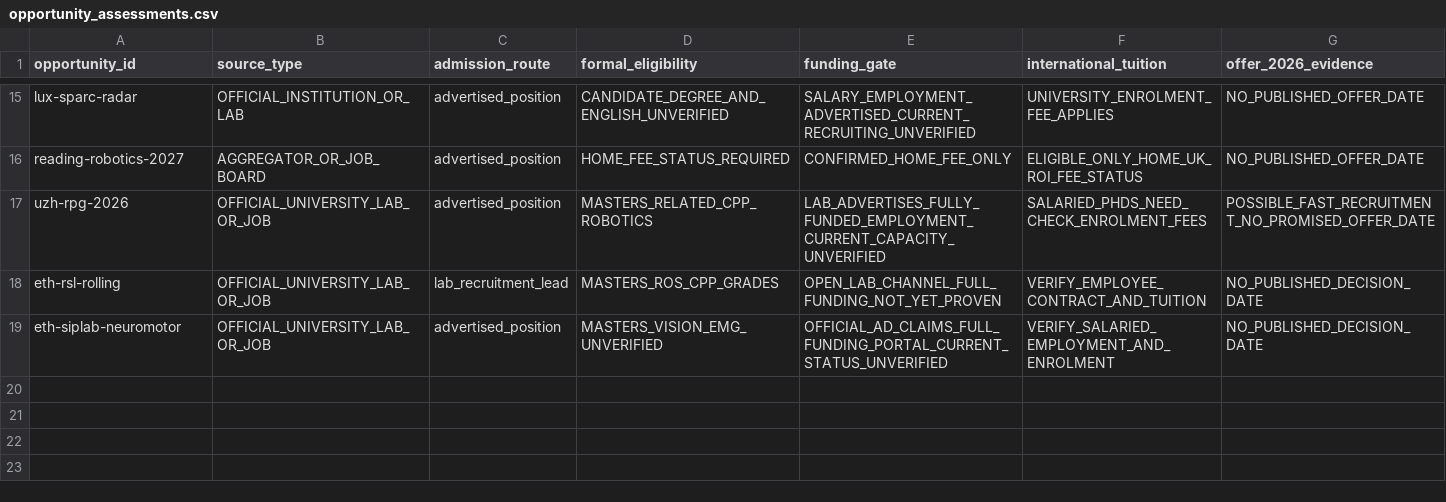
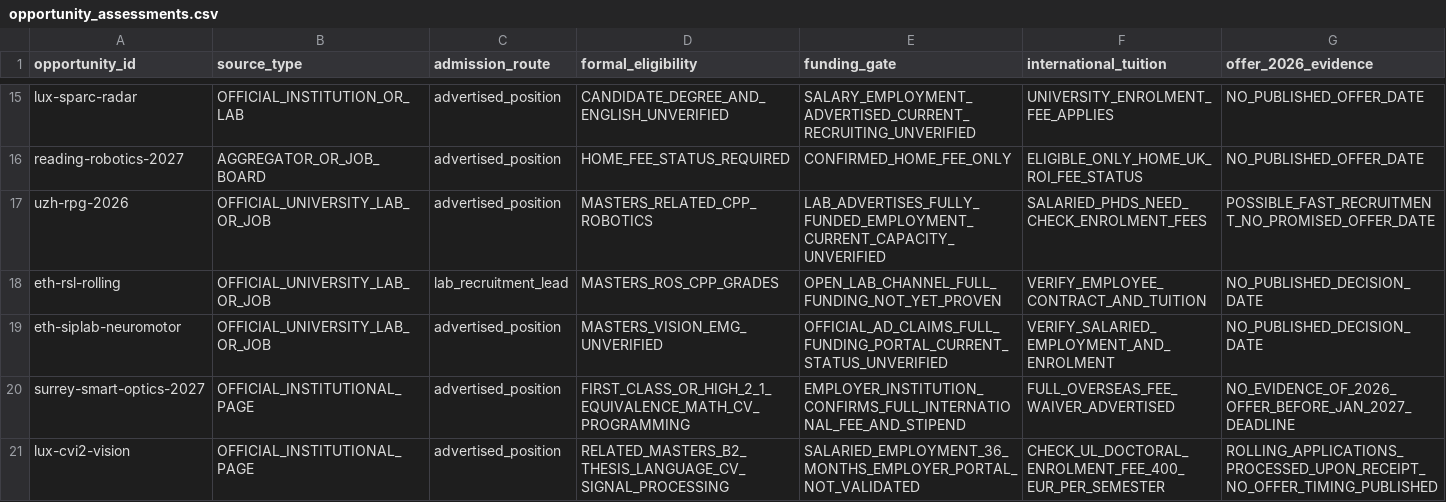
Before and after one commit to Armanasq/phd_application, a CSV file: data/opportunity_assessments.csv, drawn as a sheet; only a part is shown, gaps mark what is left out; rows hold the shown columns only; the diff names each change by its address in the sheet, - before the commit and + after, or states it on an @@ line.

```diff
--- a/data/opportunity_assessments.csv
+++ b/data/opportunity_assessments.csv
+row 20: surrey-smart-optics-2027 | OFFICIAL_INSTITUTIONAL_PAGE | advertised_position | FIRST_CLASS_OR_HIGH_2_1_EQUIVALENCE_MATH_CV_PROGRAMMING | EMPLOYER_INSTITUTION_CONFIRMS_FULL_INTERNATIONAL_FEE_AND_STIPEND | FULL_OVERSEAS_FEE_WAIVER_ADVERTISED | NO_EVIDENCE_OF_2026_OFFER_BEFORE_JAN_2027_DEADLINE
+row 21: lux-cvi2-vision | OFFICIAL_INSTITUTIONAL_PAGE | advertised_position | RELATED_MASTERS_B2_THESIS_LANGUAGE_CV_SIGNAL_PROCESSING | SALARIED_EMPLOYMENT_36_MONTHS_EMPLOYER_PORTAL_NOT_VALIDATED | CHECK_UL_DOCTORAL_ENROLMENT_FEE_400_EUR_PER_SEMESTER | ROLLING_APPLICATIONS_PROCESSED_UPON_RECEIPT_NO_OFFER_TIMING_PUBLISHED
```
Also changed, not shown: data/opportunities.csv, 4 other files.
